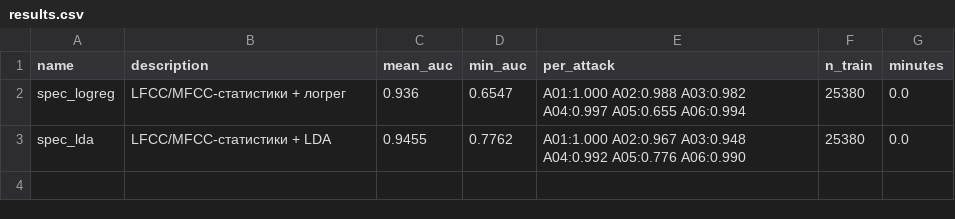
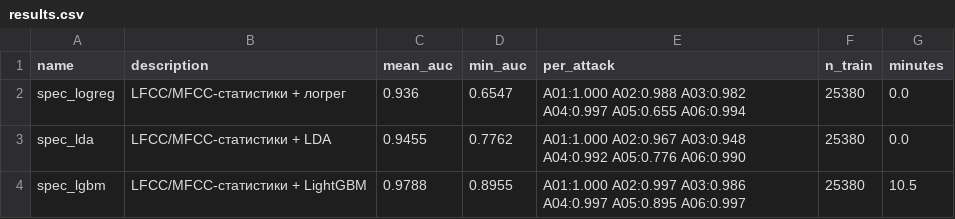
Before and after one commit to GAGAMIX228/my-project, a CSV file: task_c/results.csv, drawn as a sheet.

```diff
--- a/task_c/results.csv
+++ b/task_c/results.csv
@@ -3 +3,2 @@ spec_logreg,LFCC/MFCC-статистики + логрег,0.936,0.6547,A01:1.000
 spec_lda,LFCC/MFCC-статистики + LDA,0.9455,0.7762,A01:1.000 A02:0.967 A03:0.948 A04:0.992 A05:0.776 A06:0.990,25380,0.0
+spec_lgbm,LFCC/MFCC-статистики + LightGBM,0.9788,0.8955,A01:1.000 A02:0.997 A03:0.986 A04:0.997 A05:0.895 A06:0.997,25380,10.5
```
Also changed, not shown: 1 other file.
